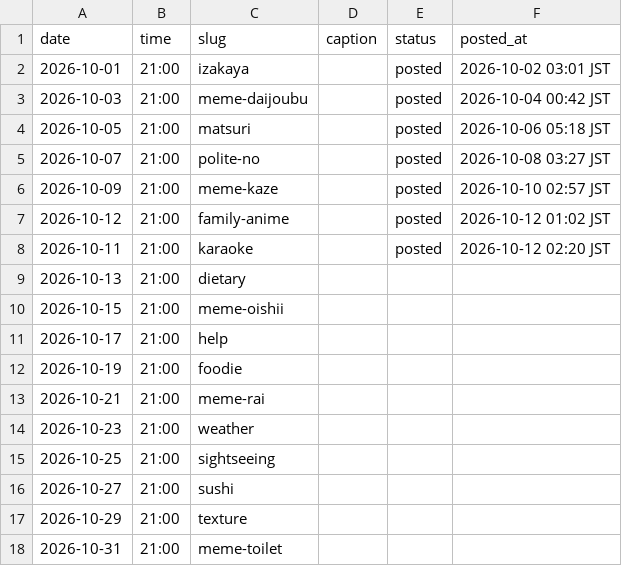
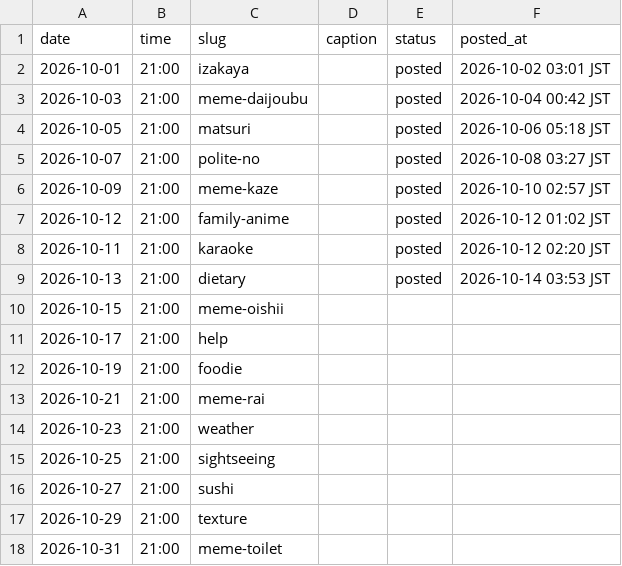
Before and after one commit to ryuzenfactory-wq/laifu-ig-poster, a CSV file: drafts/2026-10-queue.csv, drawn as a sheet.

```diff
--- a/drafts/2026-10-queue.csv
+++ b/drafts/2026-10-queue.csv
@@ -8,3 +8,3 @@ date,time,slug,caption,status,posted_at
 2026-10-11,21:00,karaoke,,posted,2026-10-12 02:20 JST
-2026-10-13,21:00,dietary,,,
+2026-10-13,21:00,dietary,,posted,2026-10-14 03:53 JST
 2026-10-15,21:00,meme-oishii,,,
```
